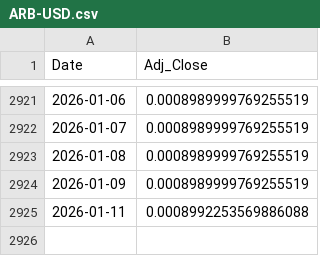
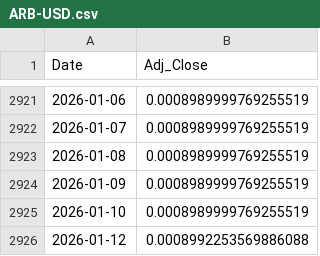
Before and after one commit to Gyumin5/MoneyFlow, a CSV file: data/ARB-USD.csv, drawn as a sheet; only a part is shown, gaps mark what is left out.

```diff
--- a/data/ARB-USD.csv
+++ b/data/ARB-USD.csv
@@ -2924,2 +2924,3 @@ Date,Adj_Close
 2026-01-09,0.0008989999769255519
-2026-01-11,0.0008992253569886088
+2026-01-10,0.0008989999769255519
+2026-01-12,0.0008992253569886088
```
Also changed, not shown: data/BIL.csv, data/EEM.csv, 36 other files.
